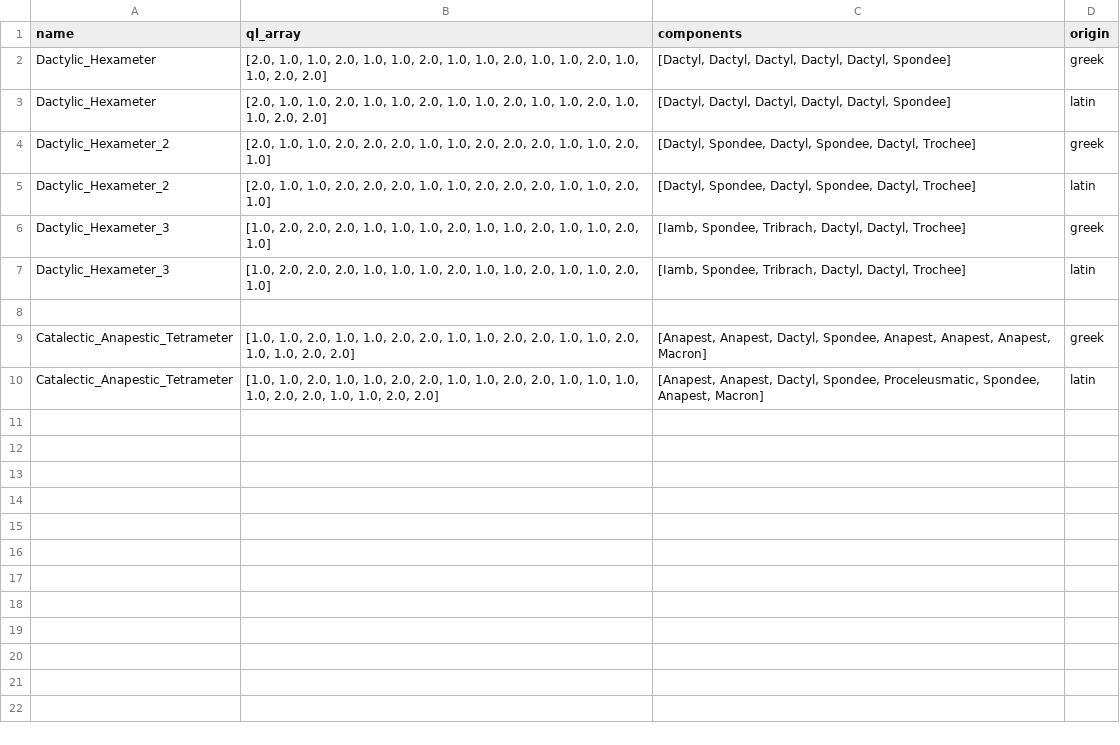
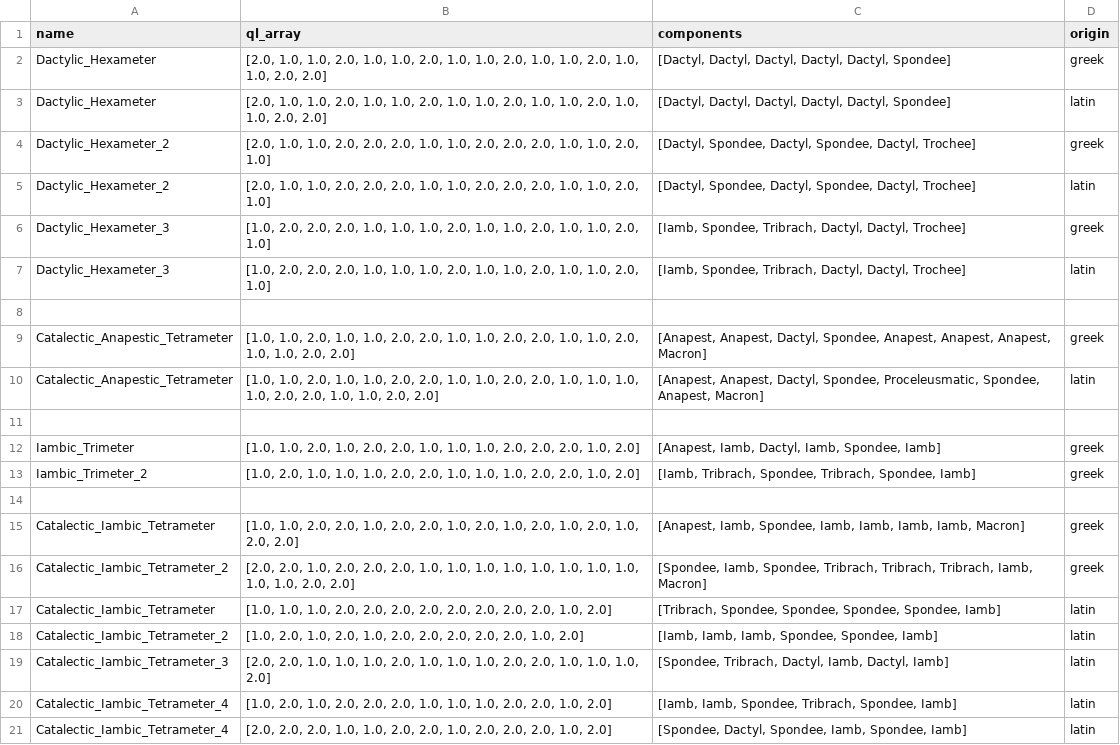
Before and after one commit to Luke-Poeppel/decitala, a CSV file: corpora/Prosody/Meters/ProsodicMeters.csv, drawn as a sheet; the diff names each change by its address in the sheet, - before the commit and + after, or states it on an @@ line.

Commit message:
Added Catalectic_Iambic_Tetrameter. Also added pandas to requirements.

```diff
--- a/corpora/Prosody/Meters/ProsodicMeters.csv
+++ b/corpora/Prosody/Meters/ProsodicMeters.csv
+row 11: (empty)
+row 12: Iambic_Trimeter | [1.0, 1.0, 2.0, 1.0, 2.0, 2.0, 1.0, 1.0, 1.0, 2.0, 2.0, 2.0, 1.0, 2.0] | [Anapest, Iamb, Dactyl, Iamb, Spondee, Iamb] | greek
+row 13: Iambic_Trimeter_2 | [1.0, 2.0, 1.0, 1.0, 1.0, 2.0, 2.0, 1.0, 1.0, 1.0, 2.0, 2.0, 1.0, 2.0] | [Iamb, Tribrach, Spondee, Tribrach, Spondee, Iamb] | greek
+row 14: (empty)
+row 15: Catalectic_Iambic_Tetrameter | [1.0, 1.0, 2.0, 2.0, 1.0, 2.0, 2.0, 1.0, 2.0, 1.0, 2.0, 1.0, 2.0, 1.0, 2.0, 2.0] | [Anapest, Iamb, Spondee, Iamb, Iamb, Iamb, Iamb, Macron] | greek
+row 16: Catalectic_Iambic_Tetrameter_2 | [2.0, 2.0, 1.0, 2.0, 2.0, 2.0, 1.0, 1.0, 1.0, 1.0, 1.0, 1.0, 1.0, 1.0, 1.0, 1.0, 2.0, 2.0] | [Spondee, Iamb, Spondee, Tribrach, Tribrach, Tribrach, Iamb, Macron] | greek
+row 17: Catalectic_Iambic_Tetrameter | [1.0, 1.0, 1.0, 2.0, 2.0, 2.0, 2.0, 2.0, 2.0, 2.0, 2.0, 1.0, 2.0] | [Tribrach, Spondee, Spondee, Spondee, Spondee, Iamb] | latin
+row 18: Catalectic_Iambic_Tetrameter_2 | [1.0, 2.0, 1.0, 2.0, 1.0, 2.0, 2.0, 2.0, 2.0, 2.0, 1.0, 2.0] | [Iamb, Iamb, Iamb, Spondee, Spondee, Iamb] | latin
+row 19: Catalectic_Iambic_Tetrameter_3 | [2.0, 2.0, 1.0, 1.0, 1.0, 2.0, 1.0, 1.0, 1.0, 2.0, 2.0, 1.0, 1.0, 1.0, 2.0] | [Spondee, Tribrach, Dactyl, Iamb, Dactyl, Iamb] | latin
+row 20: Catalectic_Iambic_Tetrameter_4 | [1.0, 2.0, 1.0, 2.0, 2.0, 2.0, 1.0, 1.0, 1.0, 2.0, 2.0, 1.0, 2.0] | [Iamb, Iamb, Spondee, Tribrach, Spondee, Iamb] | latin
+row 21: Catalectic_Iambic_Tetrameter_4 | [2.0, 2.0, 2.0, 1.0, 1.0, 2.0, 2.0, 1.0, 2.0, 2.0, 2.0, 1.0, 2.0] | [Spondee, Dactyl, Spondee, Iamb, Spondee, Iamb] | latin
```
Also changed, not shown: 2 other files.
